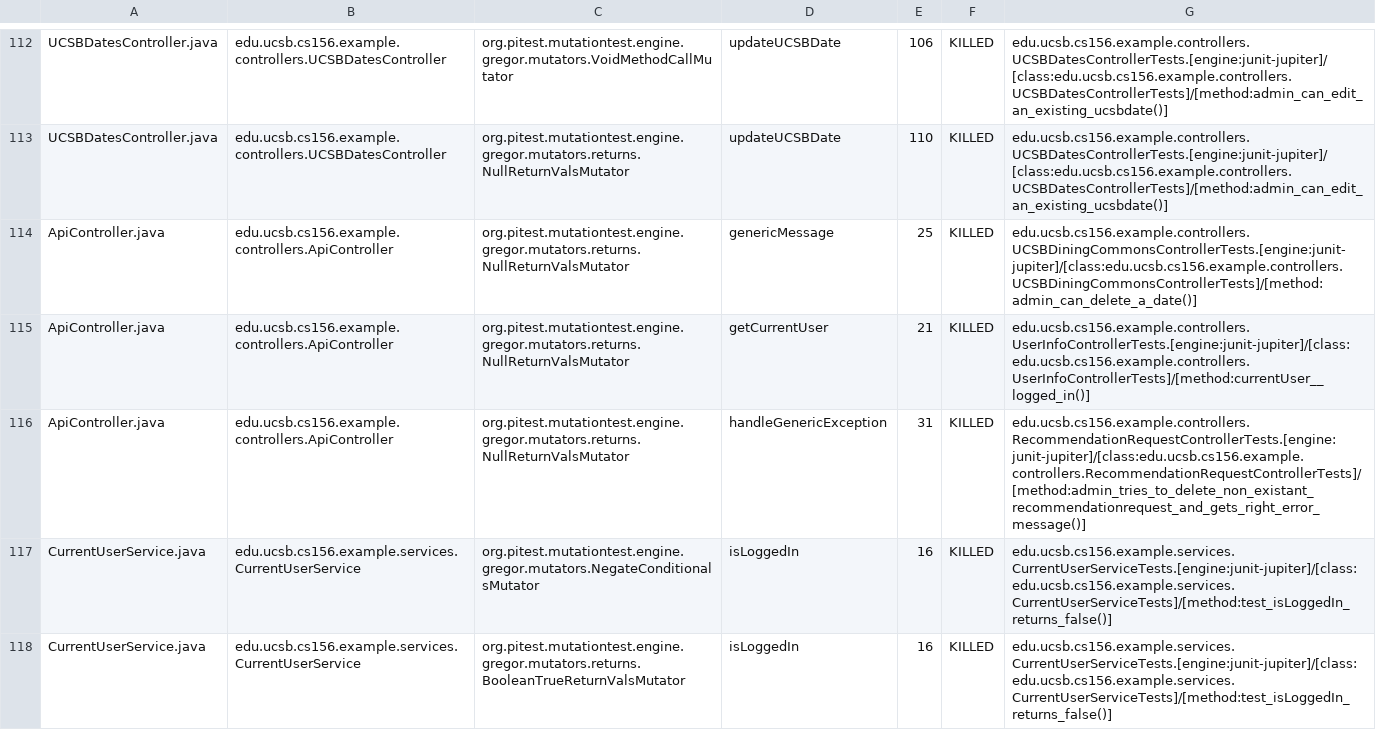
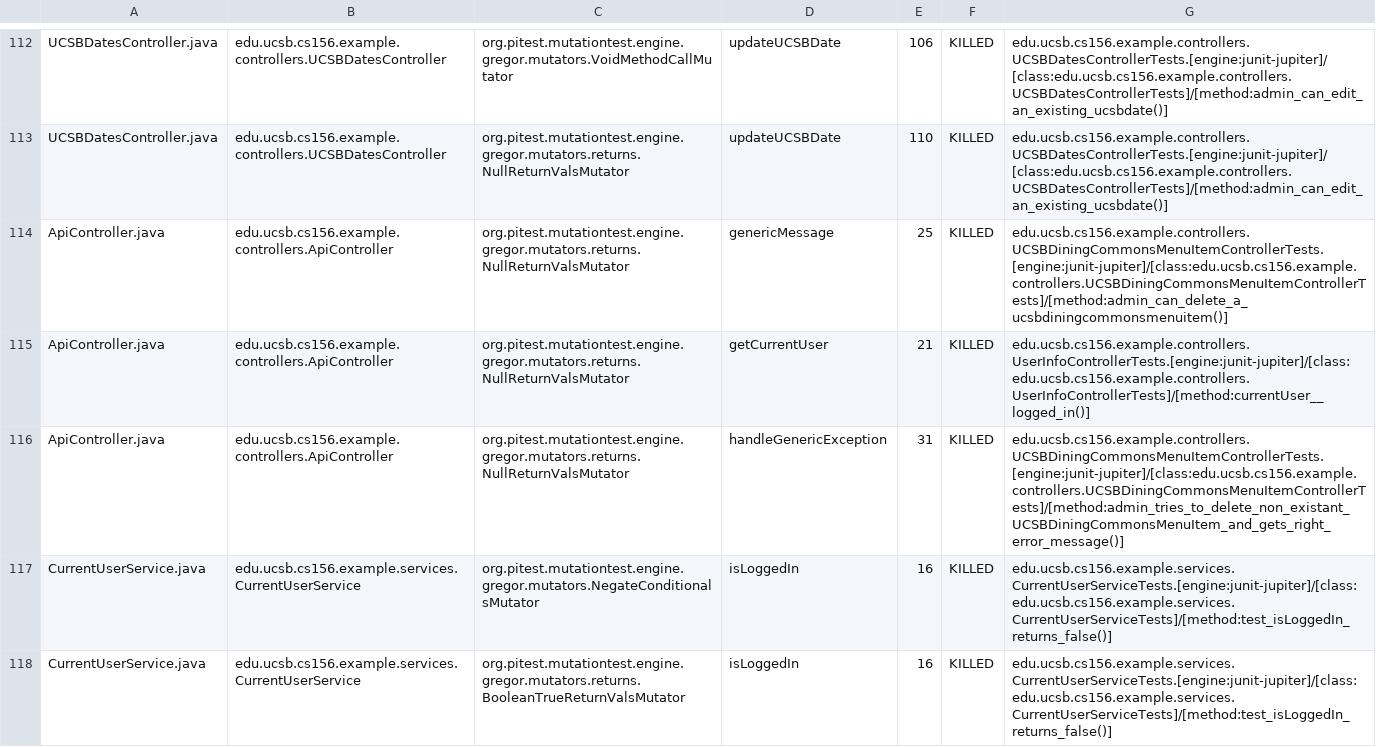
Before and after one commit to ucsb-cs156-w24/team02-w24-6pm-3, a CSV file: pitest/mutations.csv, drawn as a sheet; only a part is shown, gaps mark what is left out.

Commit message:
Deploying to gh-pages from @ ucsb-cs156-w24/team02-w24-6pm-3@1af6474ad9c7bbf6983f2f29e0f20d948a62d48a 🚀

```diff
--- a/pitest/mutations.csv
+++ b/pitest/mutations.csv
@@ -113,5 +113,5 @@ UCSBDatesController.java,edu.ucsb.cs156.example.controllers.UCSBDatesController,
 UCSBDatesController.java,edu.ucsb.cs156.example.controllers.UCSBDatesController,org.pitest.mutationtest.engine.gregor.mutators.returns.NullReturnValsMutator,updateUCSBDate,110,KILLED,edu.ucsb.cs156.example.controllers.UCSBDatesControllerTests.[engine:junit-jupiter]/[class:edu.ucsb.cs156.example.controllers.UCSBDatesControllerTests]/[method:admin_can_edit_an_existing_ucsbdate()]
-ApiController.java,edu.ucsb.cs156.example.controllers.ApiController,org.pitest.mutationtest.engine.gregor.mutators.returns.NullReturnValsMutator,genericMessage,25,KILLED,edu.ucsb.cs156.example.controllers.UCSBDiningCommonsControllerTests.[engine:junit-jupiter]/[class:edu.ucsb.cs156.example.controllers.UCSBDiningCommonsControllerTests]/[method:admin_can_delete_a_date()]
+ApiController.java,edu.ucsb.cs156.example.controllers.ApiController,org.pitest.mutationtest.engine.gregor.mutators.returns.NullReturnValsMutator,genericMessage,25,KILLED,edu.ucsb.cs156.example.controllers.UCSBDiningCommonsMenuItemControllerTests.[engine:junit-jupiter]/[class:edu.ucsb.cs156.example.controllers.UCSBDiningCommonsMenuItemControllerTests]/[method:admin_can_delete_a_ucsbdiningcommonsmenuitem()]
 ApiController.java,edu.ucsb.cs156.example.controllers.ApiController,org.pitest.mutationtest.engine.gregor.mutators.returns.NullReturnValsMutator,getCurrentUser,21,KILLED,edu.ucsb.cs156.example.controllers.UserInfoControllerTests.[engine:junit-jupiter]/[class:edu.ucsb.cs156.example.controllers.UserInfoControllerTests]/[method:currentUser__logged_in()]
-ApiController.java,edu.ucsb.cs156.example.controllers.ApiController,org.pitest.mutationtest.engine.gregor.mutators.returns.NullReturnValsMutator,handleGenericException,31,KILLED,edu.ucsb.cs156.example.controllers.RecommendationRequestControllerTests.[engine:junit-jupiter]/[class:edu.ucsb.cs156.example.controllers.RecommendationRequestControllerTests]/[method:admin_tries_to_delete_non_existant_recommendationrequest_and_gets_right_error_message()]
+ApiController.java,edu.ucsb.cs156.example.controllers.ApiController,org.pitest.mutationtest.engine.gregor.mutators.returns.NullReturnValsMutator,handleGenericException,31,KILLED,edu.ucsb.cs156.example.controllers.UCSBDiningCommonsMenuItemControllerTests.[engine:junit-jupiter]/[class:edu.ucsb.cs156.example.controllers.UCSBDiningCommonsMenuItemControllerTests]/[method:admin_tries_to_delete_non_existant_UCSBDiningCommonsMenuItem_and_gets_right_error_message()]
 CurrentUserService.java,edu.ucsb.cs156.example.services.CurrentUserService,org.pitest.mutationtest.engine.gregor.mutators.NegateConditionalsMutator,isLoggedIn,16,KILLED,edu.ucsb.cs156.example.services.CurrentUserServiceTests.[engine:junit-jupiter]/[class:edu.ucsb.cs156.example.services.CurrentUserServiceTests]/[method:test_isLoggedIn_returns_false()]
```
Also changed, not shown: 15 other files.
